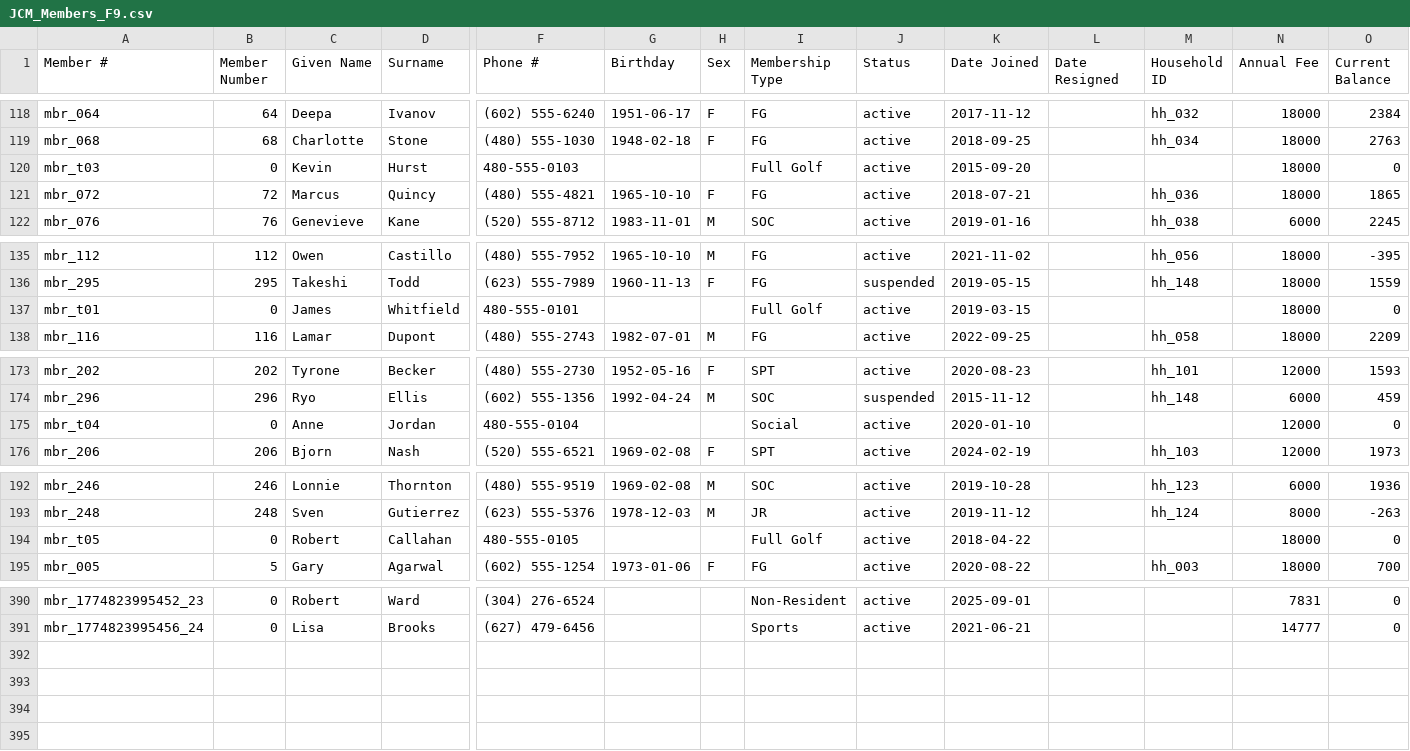
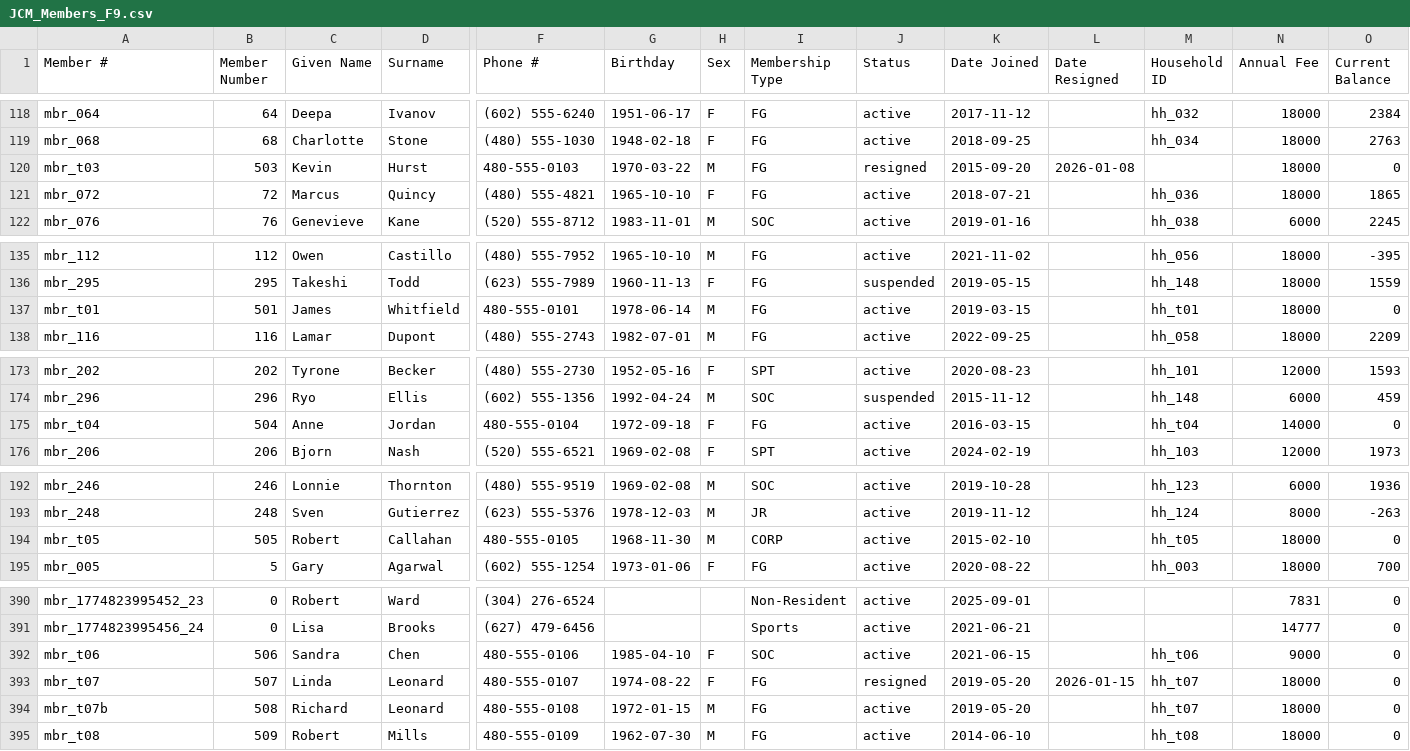
Before and after one commit to ty-hayes-82/swoop-member-portal, a CSV file: public/demo-data/JCM_Members_F9.csv, drawn as a sheet; only a part is shown, gaps mark what is left out; rows hold the shown columns only; the diff names each change by its address in the sheet, - before the commit and + after, or states it on an @@ line.

```diff
--- a/public/demo-data/JCM_Members_F9.csv
+++ b/public/demo-data/JCM_Members_F9.csv
-B120 (Member Number): 0
+B120 (Member Number): 503
-G120 (Birthday): (empty)
+G120 (Birthday): 1970-03-22
-H120 (Sex): (empty)
+H120 (Sex): M
-I120 (Membership Type): Full Golf
+I120 (Membership Type): FG
-J120 (Status): active
+J120 (Status): resigned
-L120 (Date Resigned): (empty)
+L120 (Date Resigned): 2026-01-08
-B137 (Member Number): 0
+B137 (Member Number): 501
-G137 (Birthday): (empty)
+G137 (Birthday): 1978-06-14
-H137 (Sex): (empty)
+H137 (Sex): M
-I137 (Membership Type): Full Golf
+I137 (Membership Type): FG
-M137 (Household ID): (empty)
+M137 (Household ID): hh_t01
-B175 (Member Number): 0
+B175 (Member Number): 504
-G175 (Birthday): (empty)
+G175 (Birthday): 1972-09-18
-H175 (Sex): (empty)
+H175 (Sex): F
-I175 (Membership Type): Social
+I175 (Membership Type): FG
-K175 (Date Joined): 2020-01-10
+K175 (Date Joined): 2016-03-15
-M175 (Household ID): (empty)
+M175 (Household ID): hh_t04
-N175 (Annual Fee): 12000
+N175 (Annual Fee): 14000
-B194 (Member Number): 0
+B194 (Member Number): 505
-G194 (Birthday): (empty)
+G194 (Birthday): 1968-11-30
-H194 (Sex): (empty)
+H194 (Sex): M
-I194 (Membership Type): Full Golf
+I194 (Membership Type): CORP
-K194 (Date Joined): 2018-04-22
+K194 (Date Joined): 2015-02-10
-M194 (Household ID): (empty)
+M194 (Household ID): hh_t05
+row 392: mbr_t06 | 506 | Sandra | Chen | 480-555-0106 | 1985-04-10 | F | SOC | active | 2021-06-15 |  | hh_t06 | 9000 | 0
+row 393: mbr_t07 | 507 | Linda | Leonard | 480-555-0107 | 1974-08-22 | F | FG | resigned | 2019-05-20 | 2026-01-15 | hh_t07 | 18000 | 0
+row 394: mbr_t07b | 508 | Richard | Leonard | 480-555-0108 | 1972-01-15 | M | FG | active | 2019-05-20 |  | hh_t07 | 18000 | 0
+row 395: mbr_t08 | 509 | Robert | Mills | 480-555-0109 | 1962-07-30 | M | FG | active | 2014-06-10 |  | hh_t08 | 18000 | 0
```
Also changed, not shown: 21 other files.
